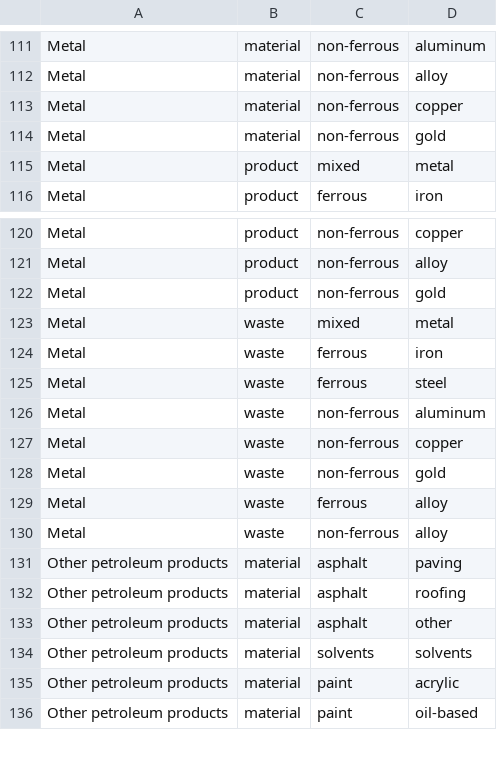
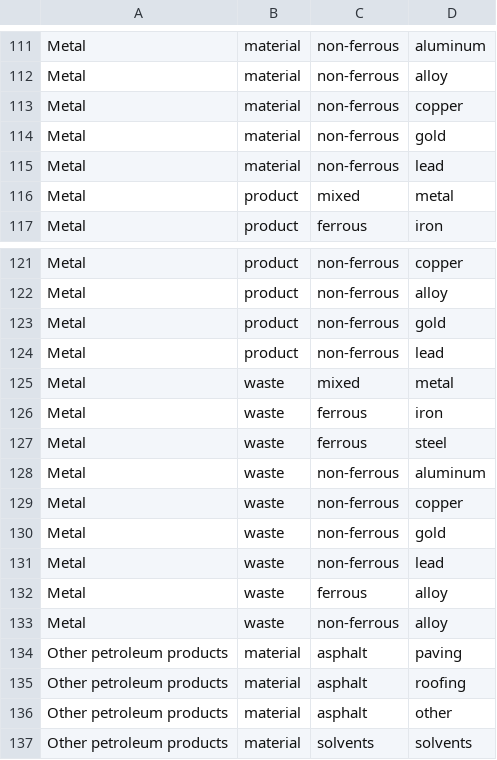
Before and after one commit to USEPA/materialflowlist, a CSV file: materialflowlist/input/Contexts.csv, drawn as a sheet; only a part is shown, gaps mark what is left out; the shorter side is filled out with more unchanged rows; the diff names each change by its address in the sheet, - before the commit and + after, or states it on an @@ line.

Commit message:
updated contexts so we can use less specific two-tier context categories. added lead to non-ferrous metal. added batteries to metal and plastic flowables.

```diff
--- a/materialflowlist/input/Contexts.csv
+++ b/materialflowlist/input/Contexts.csv
+row 115: Metal | material | non-ferrous | lead
+row 124: Metal | product | non-ferrous | lead
+row 131: Metal | waste | non-ferrous | lead
```
Also changed, not shown: materialflowlist/input/MetalFlowablePrimaryContexts.csv, materialflowlist/input/Other petroleum productsFlowablePrimaryContexts.csv, 5 other files.
